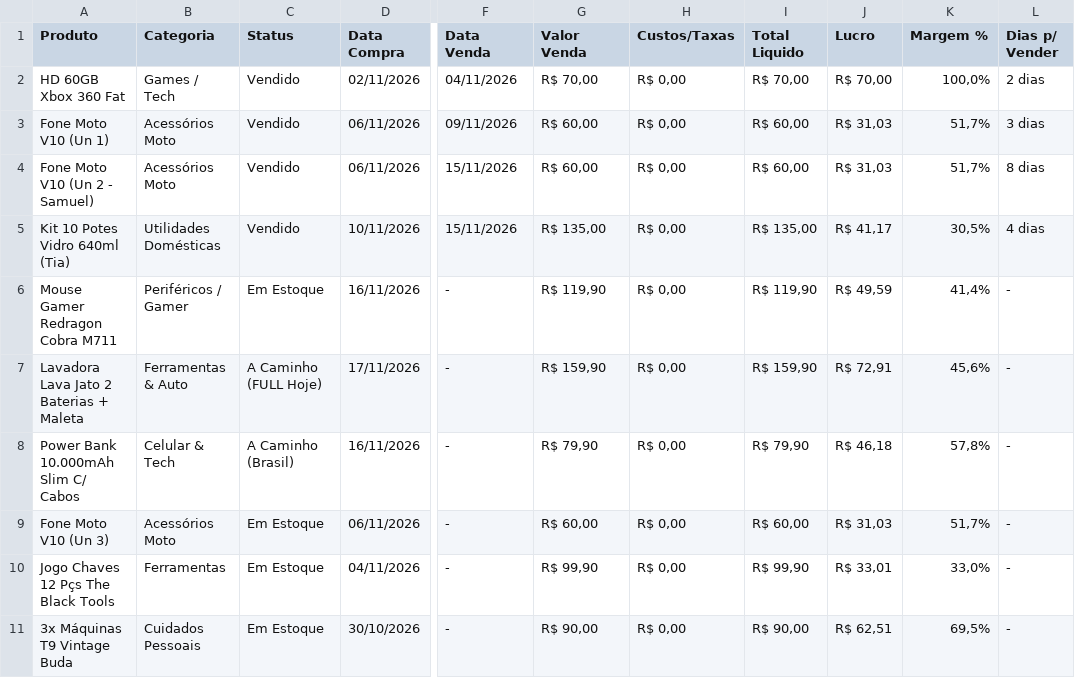
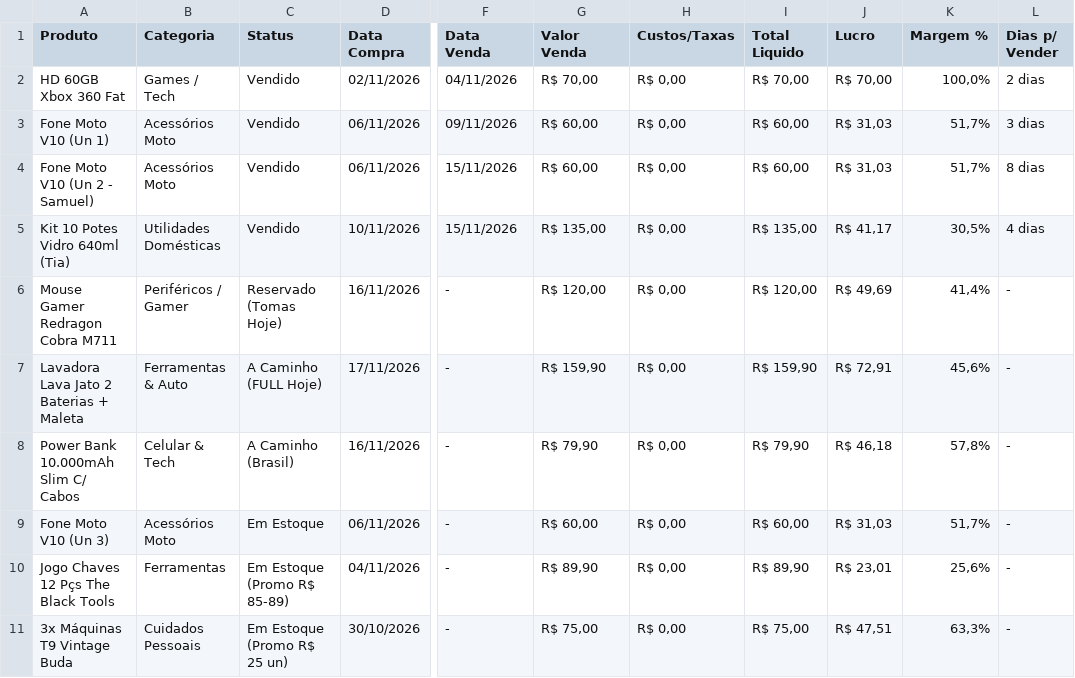
Before and after one commit to magodaultilidade-boop/magodaultilidade, a CSV file: _Painel/Planilha_Controle_CV.csv, drawn as a sheet; only a part is shown, gaps mark what is left out; the diff names each change by its address in the sheet, - before the commit and + after, or states it on an @@ line.

Commit message:
painel: alinhar precos, subtotais e estrategias da esteira de pronta entrega com novo plano de queima

```diff
--- a/_Painel/Planilha_Controle_CV.csv
+++ b/_Painel/Planilha_Controle_CV.csv
-C6 (Status): Em Estoque
+C6 (Status): Reservado (Tomas Hoje)
-G6 (Valor Venda): R$ 119,90
+G6 (Valor Venda): R$ 120,00
-I6 (Total Liquido): R$ 119,90
+I6 (Total Liquido): R$ 120,00
-J6 (Lucro): R$ 49,59
+J6 (Lucro): R$ 49,69
-C10 (Status): Em Estoque
+C10 (Status): Em Estoque (Promo R$ 85-89)
-G10 (Valor Venda): R$ 99,90
+G10 (Valor Venda): R$ 89,90
-I10 (Total Liquido): R$ 99,90
+I10 (Total Liquido): R$ 89,90
-J10 (Lucro): R$ 33,01
+J10 (Lucro): R$ 23,01
-K10 (Margem %): 33,0%
+K10 (Margem %): 25,6%
-C11 (Status): Em Estoque
+C11 (Status): Em Estoque (Promo R$ 25 un)
-G11 (Valor Venda): R$ 90,00
+G11 (Valor Venda): R$ 75,00
-I11 (Total Liquido): R$ 90,00
+I11 (Total Liquido): R$ 75,00
-J11 (Lucro): R$ 62,51
+J11 (Lucro): R$ 47,51
-K11 (Margem %): 69,5%
+K11 (Margem %): 63,3%
```
Also changed, not shown: 3 other files.
